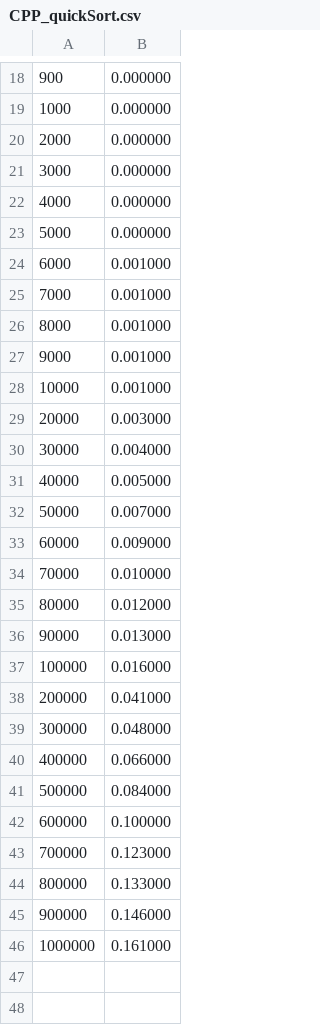
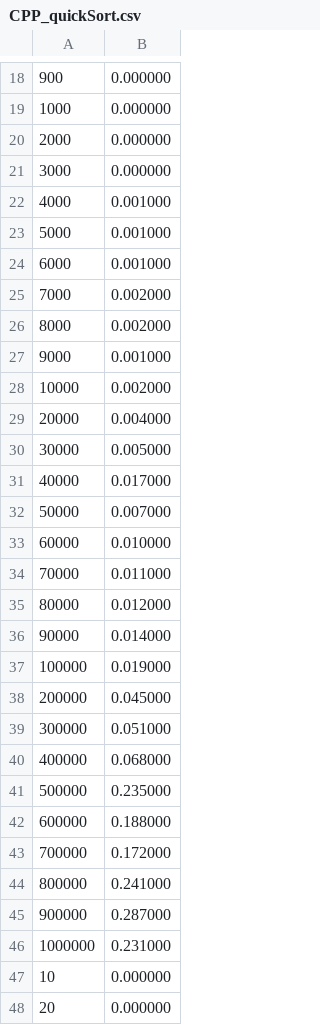
Before and after one commit to ertsaz/PROYECTO-No.-3, a CSV file: resultados/CPP_quickSort.csv, drawn as a sheet; only a part is shown, gaps mark what is left out; the diff covers the shown part only.

```diff
--- a/resultados/CPP_quickSort.csv
+++ b/resultados/CPP_quickSort.csv
@@ -21,26 +21,28 @@
 3000, 0.000000
-4000, 0.000000
-5000, 0.000000
+4000, 0.001000
+5000, 0.001000
 6000, 0.001000
-7000, 0.001000
-8000, 0.001000
+7000, 0.002000
+8000, 0.002000
 9000, 0.001000
-10000, 0.001000
-20000, 0.003000
-30000, 0.004000
-40000, 0.005000
+10000, 0.002000
+20000, 0.004000
+30000, 0.005000
+40000, 0.017000
 50000, 0.007000
-60000, 0.009000
-70000, 0.010000
+60000, 0.010000
+70000, 0.011000
 80000, 0.012000
-90000, 0.013000
-100000, 0.016000
-200000, 0.041000
-300000, 0.048000
-400000, 0.066000
-500000, 0.084000
-600000, 0.100000
-700000, 0.123000
-800000, 0.133000
-900000, 0.146000
-1000000, 0.161000
+90000, 0.014000
+100000, 0.019000
+200000, 0.045000
+300000, 0.051000
+400000, 0.068000
+500000, 0.235000
+600000, 0.188000
+700000, 0.172000
+800000, 0.241000
+900000, 0.287000
+1000000, 0.231000
+10, 0.000000
+20, 0.000000
```
Also changed, not shown: 1 edited cell elsewhere in this file, resultados/CPP_heapSort.csv, 4 other files.
